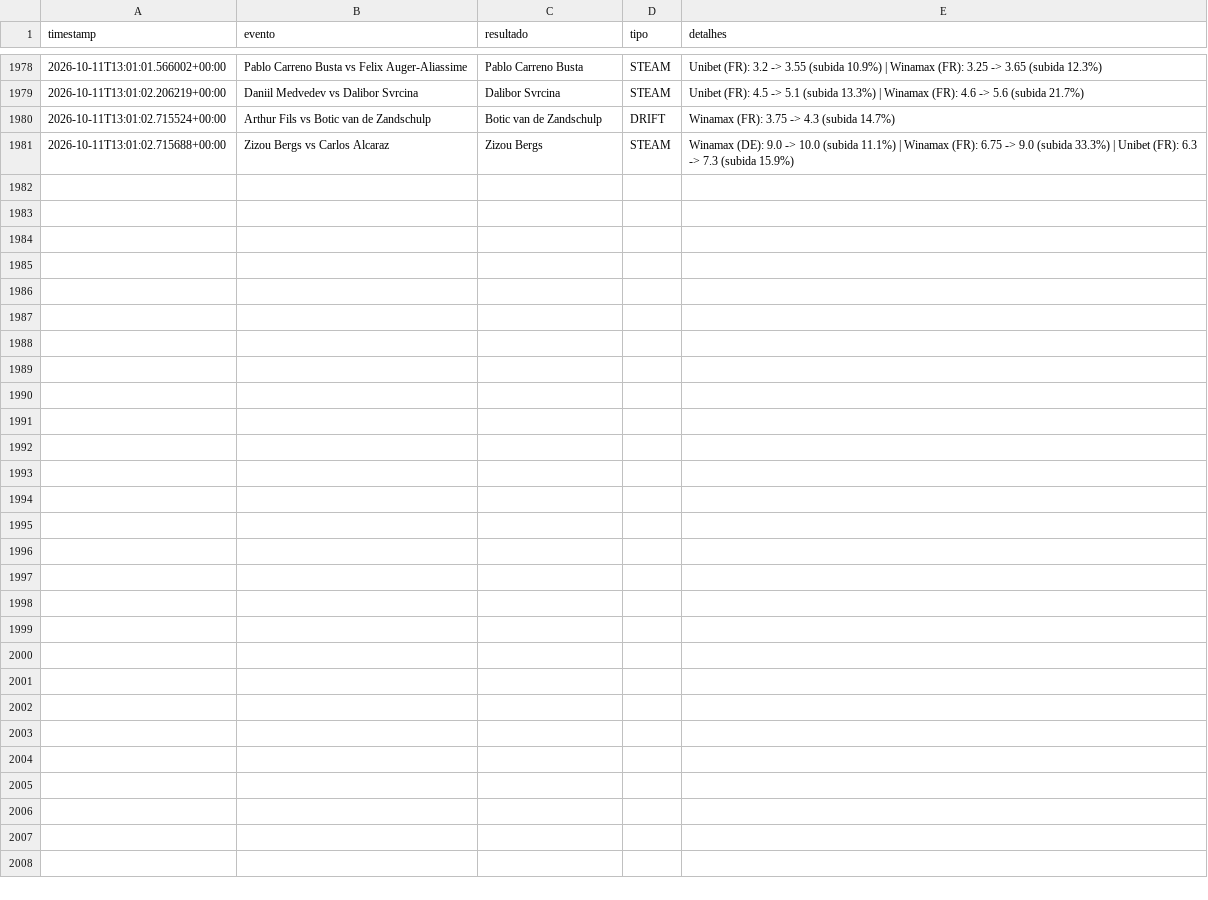
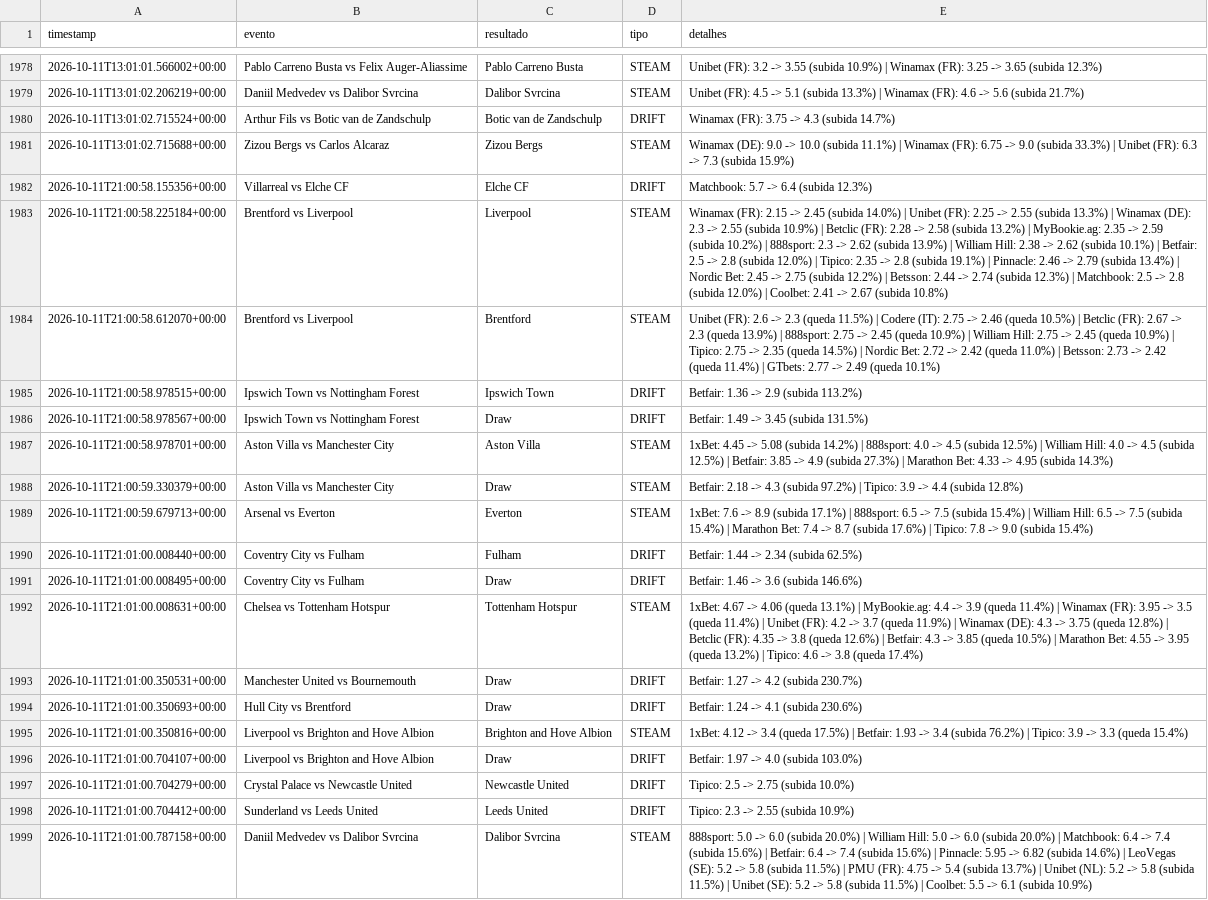
Before and after one commit to goncalomiguelpiedadesantos-spec/Agent-Odds, a CSV file: alertas_movimento.csv, drawn as a sheet; only a part is shown, gaps mark what is left out; the diff names each change by its address in the sheet, - before the commit and + after, or states it on an @@ line.

```diff
--- a/alertas_movimento.csv
+++ b/alertas_movimento.csv
+row 1982: 2026-10-11T21:00:58.155356+00:00 | Villarreal vs Elche CF | Elche CF | DRIFT | Matchbook: 5.7 -> 6.4 (subida 12.3%)
+row 1983: 2026-10-11T21:00:58.225184+00:00 | Brentford vs Liverpool | Liverpool | STEAM | Winamax (FR): 2.15 -> 2.45 (subida 14.0%) | Unibet (FR): 2.25 -> 2.55 (subida 13.3%) | Winamax (DE): 2.3 -> 2.55 (subida 10.9%) | Betclic (FR): 2.28 -> 2.58 (subida 13.2%) | MyBookie.ag: 2.35 -> 2.59 (subida 10.2%) | 888sport: 2.3 -> 2.62 (subida 13.9%) | William Hill: 2.38 -> 2.62 (subida 10.1%) | Betfair: 2.5 -> 2.8 (subida 12.0%) | Tipico: 2.35 -> 2.8 (subida 19.1%) | Pinnacle: 2.46 -> 2.79 (subida 13.4%) | Nordic Bet: 2.45 -> 2.75 (subida 12.2%) | Betsson: 2.44 -> 2.74 (subida 12.3%) | Matchbook: 2.5 -> 2.8 (subida 12.0%) | Coolbet: 2.41 -> 2.67 (subida 10.8%)
+row 1984: 2026-10-11T21:00:58.612070+00:00 | Brentford vs Liverpool | Brentford | STEAM | Unibet (FR): 2.6 -> 2.3 (queda 11.5%) | Codere (IT): 2.75 -> 2.46 (queda 10.5%) | Betclic (FR): 2.67 -> 2.3 (queda 13.9%) | 888sport: 2.75 -> 2.45 (queda 10.9%) | William Hill: 2.75 -> 2.45 (queda 10.9%) | Tipico: 2.75 -> 2.35 (queda 14.5%) | Nordic Bet: 2.72 -> 2.42 (queda 11.0%) | Betsson: 2.73 -> 2.42 (queda 11.4%) | GTbets: 2.77 -> 2.49 (queda 10.1%)
+row 1985: 2026-10-11T21:00:58.978515+00:00 | Ipswich Town vs Nottingham Forest | Ipswich Town | DRIFT | Betfair: 1.36 -> 2.9 (subida 113.2%)
+row 1986: 2026-10-11T21:00:58.978567+00:00 | Ipswich Town vs Nottingham Forest | Draw | DRIFT | Betfair: 1.49 -> 3.45 (subida 131.5%)
+row 1987: 2026-10-11T21:00:58.978701+00:00 | Aston Villa vs Manchester City | Aston Villa | STEAM | 1xBet: 4.45 -> 5.08 (subida 14.2%) | 888sport: 4.0 -> 4.5 (subida 12.5%) | William Hill: 4.0 -> 4.5 (subida 12.5%) | Betfair: 3.85 -> 4.9 (subida 27.3%) | Marathon Bet: 4.33 -> 4.95 (subida 14.3%)
+row 1988: 2026-10-11T21:00:59.330379+00:00 | Aston Villa vs Manchester City | Draw | STEAM | Betfair: 2.18 -> 4.3 (subida 97.2%) | Tipico: 3.9 -> 4.4 (subida 12.8%)
+row 1989: 2026-10-11T21:00:59.679713+00:00 | Arsenal vs Everton | Everton | STEAM | 1xBet: 7.6 -> 8.9 (subida 17.1%) | 888sport: 6.5 -> 7.5 (subida 15.4%) | William Hill: 6.5 -> 7.5 (subida 15.4%) | Marathon Bet: 7.4 -> 8.7 (subida 17.6%) | Tipico: 7.8 -> 9.0 (subida 15.4%)
+row 1990: 2026-10-11T21:01:00.008440+00:00 | Coventry City vs Fulham | Fulham | DRIFT | Betfair: 1.44 -> 2.34 (subida 62.5%)
+row 1991: 2026-10-11T21:01:00.008495+00:00 | Coventry City vs Fulham | Draw | DRIFT | Betfair: 1.46 -> 3.6 (subida 146.6%)
+row 1992: 2026-10-11T21:01:00.008631+00:00 | Chelsea vs Tottenham Hotspur | Tottenham Hotspur | STEAM | 1xBet: 4.67 -> 4.06 (queda 13.1%) | MyBookie.ag: 4.4 -> 3.9 (queda 11.4%) | Winamax (FR): 3.95 -> 3.5 (queda 11.4%) | Unibet (FR): 4.2 -> 3.7 (queda 11.9%) | Winamax (DE): 4.3 -> 3.75 (queda 12.8%) | Betclic (FR): 4.35 -> 3.8 (queda 12.6%) | Betfair: 4.3 -> 3.85 (queda 10.5%) | Marathon Bet: 4.55 -> 3.95 (queda 13.2%) | Tipico: 4.6 -> 3.8 (queda 17.4%)
+row 1993: 2026-10-11T21:01:00.350531+00:00 | Manchester United vs Bournemouth | Draw | DRIFT | Betfair: 1.27 -> 4.2 (subida 230.7%)
+row 1994: 2026-10-11T21:01:00.350693+00:00 | Hull City vs Brentford | Draw | DRIFT | Betfair: 1.24 -> 4.1 (subida 230.6%)
+row 1995: 2026-10-11T21:01:00.350816+00:00 | Liverpool vs Brighton and Hove Albion | Brighton and Hove Albion | STEAM | 1xBet: 4.12 -> 3.4 (queda 17.5%) | Betfair: 1.93 -> 3.4 (subida 76.2%) | Tipico: 3.9 -> 3.3 (queda 15.4%)
+row 1996: 2026-10-11T21:01:00.704107+00:00 | Liverpool vs Brighton and Hove Albion | Draw | DRIFT | Betfair: 1.97 -> 4.0 (subida 103.0%)
+row 1997: 2026-10-11T21:01:00.704279+00:00 | Crystal Palace vs Newcastle United | Newcastle United | DRIFT | Tipico: 2.5 -> 2.75 (subida 10.0%)
+row 1998: 2026-10-11T21:01:00.704412+00:00 | Sunderland vs Leeds United | Leeds United | DRIFT | Tipico: 2.3 -> 2.55 (subida 10.9%)
+row 1999: 2026-10-11T21:01:00.787158+00:00 | Daniil Medvedev vs Dalibor Svrcina | Dalibor Svrcina | STEAM | 888sport: 5.0 -> 6.0 (subida 20.0%) | William Hill: 5.0 -> 6.0 (subida 20.0%) | Matchbook: 6.4 -> 7.4 (subida 15.6%) | Betfair: 6.4 -> 7.4 (subida 15.6%) | Pinnacle: 5.95 -> 6.82 (subida 14.6%) | LeoVegas (SE): 5.2 -> 5.8 (subida 11.5%) | PMU (FR): 4.75 -> 5.4 (subida 13.7%) | Unibet (NL): 5.2 -> 5.8 (subida 11.5%) | Unibet (SE): 5.2 -> 5.8 (subida 11.5%) | Coolbet: 5.5 -> 6.1 (subida 10.9%)
```
Also changed, not shown: 1 other file.
